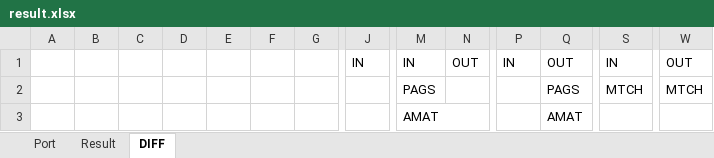
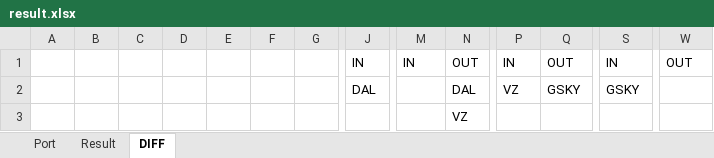
Before and after one commit to dydy0539/Project-Watchlist, an Excel workbook: result.xlsx, sheet DIFF, drawn as a sheet; only a part is shown, gaps mark what is left out; values as stored, in another font and other column widths than the file's, no borders; removed rows and columns are numbered as before the commit, all else as after; rows hold the shown columns only; the diff names each change by its address in the sheet, - before the commit and + after, or states it on an @@ line.

```diff
--- a/result.xlsx (sheet DIFF)
+++ b/result.xlsx (sheet DIFF)
-row 2:  |  |  |  |  |  |  |  | PAGS |  |  | PAGS | MTCH | MTCH
-row 3:  |  |  |  |  |  |  |  | AMAT |  |  | AMAT
+row 2:  |  |  |  |  |  |  | DAL |  | DAL | VZ | GSKY | GSKY
+row 3:  |  |  |  |  |  |  |  |  | VZ
```
Also changed, not shown: sheet Result, sheet Port, Watchlist.xlsx, oldResult.xlsx, 5 other files.
